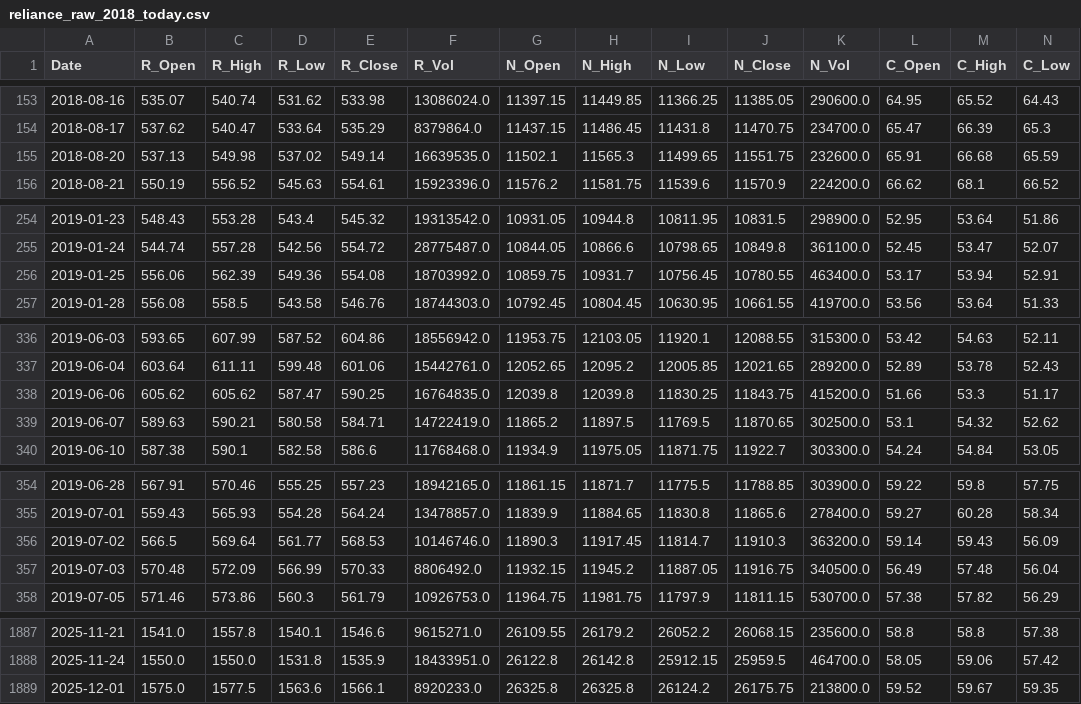
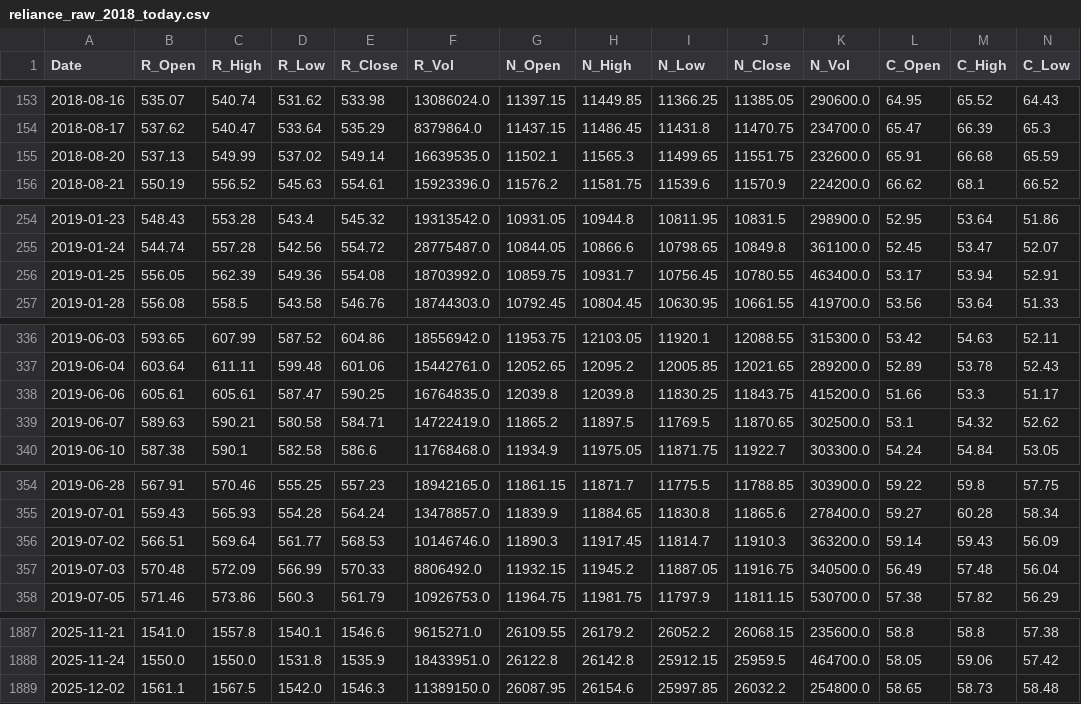
Before and after one commit to AJ-F98/Reliance-Stock-Predictor-v2, a CSV file: reliance_raw_2018_today.csv, drawn as a sheet; only a part is shown, gaps mark what is left out; removed rows and columns are numbered as before the commit, all else as after; rows hold the shown columns only; the diff covers the shown part only; the diff names each change by its address in the sheet, - before the commit and + after, or states it on an @@ line.

```diff
--- a/reliance_raw_2018_today.csv
+++ b/reliance_raw_2018_today.csv
-C155 (R_High): 549.98
+C155 (R_High): 549.99
-B256 (R_Open): 556.06
+B256 (R_Open): 556.05
-B338 (R_Open): 605.62
+B338 (R_Open): 605.61
-C338 (R_High): 605.62
+C338 (R_High): 605.61
-B356 (R_Open): 566.5
+B356 (R_Open): 566.51
-row 1889: 2025-12-01 | 1575.0 | 1577.5 | 1563.6 | 1566.1 | 8920233.0 | 26325.8 | 26325.8 | 26124.2 | 26175.75 | 213800.0 | 59.52 | 59.67 | 59.35
+row 1889: 2025-12-02 | 1561.1 | 1567.5 | 1542.0 | 1546.3 | 11389150.0 | 26087.95 | 26154.6 | 25997.85 | 26032.2 | 254800.0 | 58.65 | 58.73 | 58.48
```
Also changed, not shown: 18 edited cells elsewhere in this file, 4 other files.
